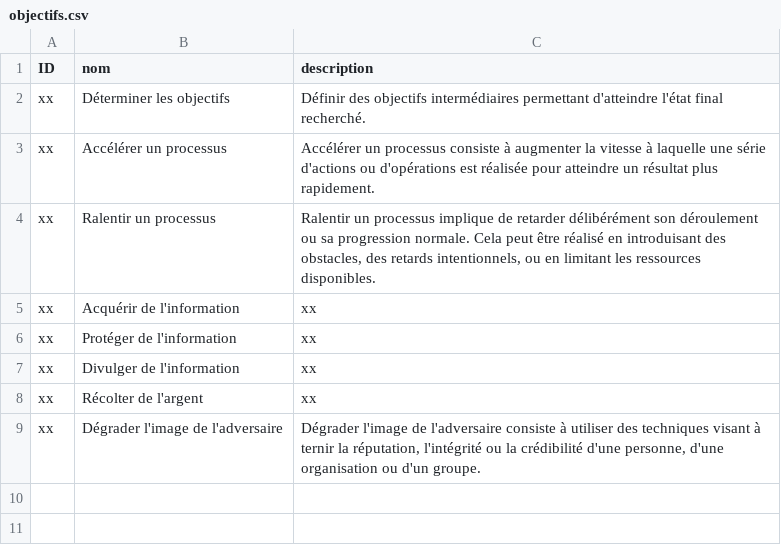
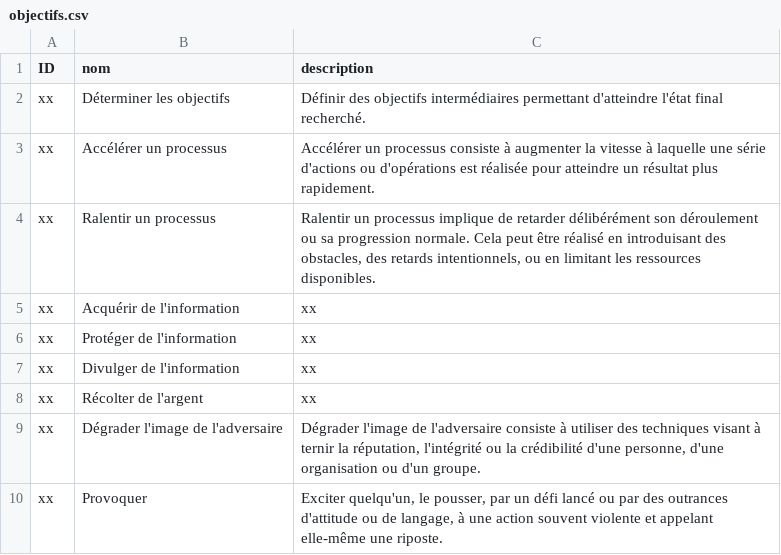
Before and after one commit to NormaProject/Matrice_IJ, a CSV file: objectifs.csv, drawn as a sheet; the diff names each change by its address in the sheet, - before the commit and + after, or states it on an @@ line.

Commit message:
Update objectifs.csv

```diff
--- a/objectifs.csv
+++ b/objectifs.csv
+row 10: xx | Provoquer | Exciter quelqu'un, le pousser, par un défi lancé ou par des outrances d'attitude ou de langage, à une action souvent violente et appelant elle-même une riposte.
```
